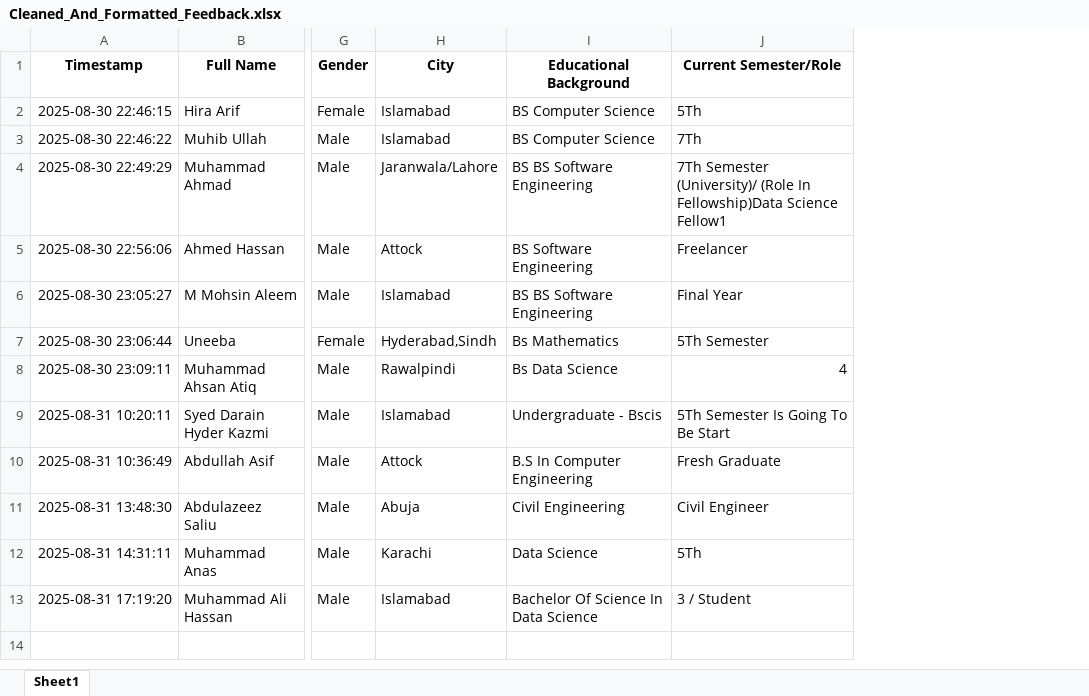
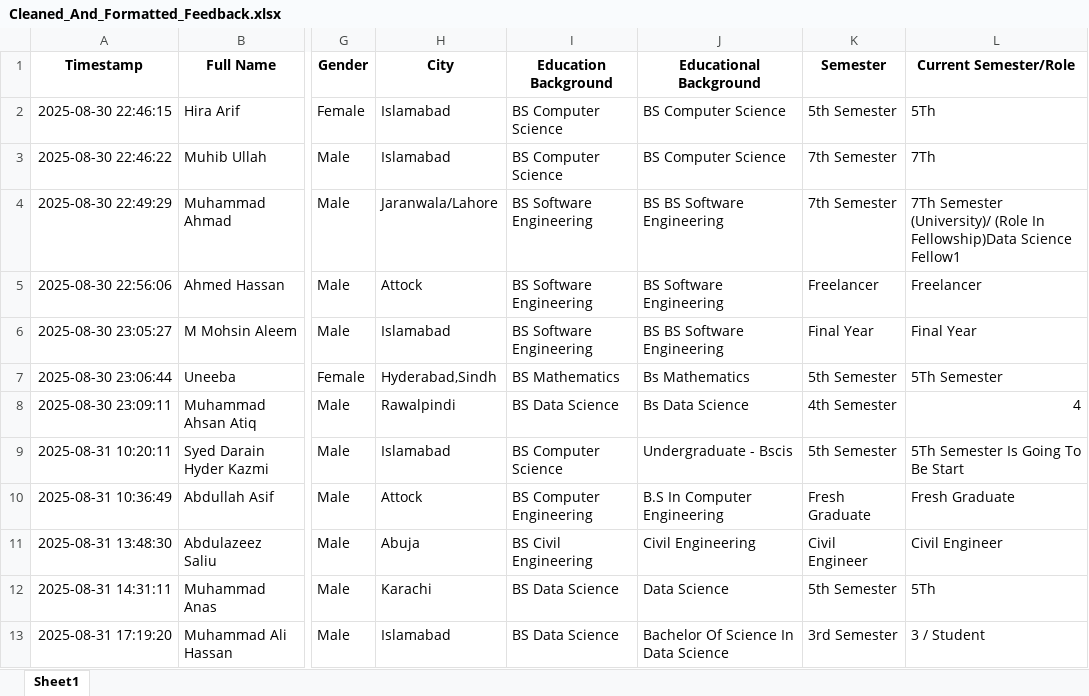
Before and after one commit to DarainHyder/BuildablesDataScienceFellowship, an Excel workbook: Mini-Project/Cleaned_And_Formatted_Feedback.xlsx, sheet Sheet1, drawn as a sheet; only a part is shown, gaps mark what is left out; values as stored, in another font and other column widths than the file's, no borders; the diff names each change by its address in the sheet, - before the commit and + after, or states it on an @@ line.

Commit message:
Cleaned Excel Sheet Updated

```diff
--- a/Mini-Project/Cleaned_And_Formatted_Feedback.xlsx (sheet Sheet1)
+++ b/Mini-Project/Cleaned_And_Formatted_Feedback.xlsx (sheet Sheet1)
+column I (Education Background), rows 2-13: BS Computer Science | BS Computer Science | BS Software Engineering | BS Software Engineering | BS Software Engineering | BS Mathematics | BS Data Science | BS Computer Science | BS Computer Engineering | BS Civil Engineering | BS Data Science | BS Data Science
+column K (Semester), rows 2-13: 5th Semester | 7th Semester | 7th Semester | Freelancer | Final Year | 5th Semester | 4th Semester | 5th Semester | Fresh Graduate | Civil Engineer | 5th Semester | 3rd Semester
```
